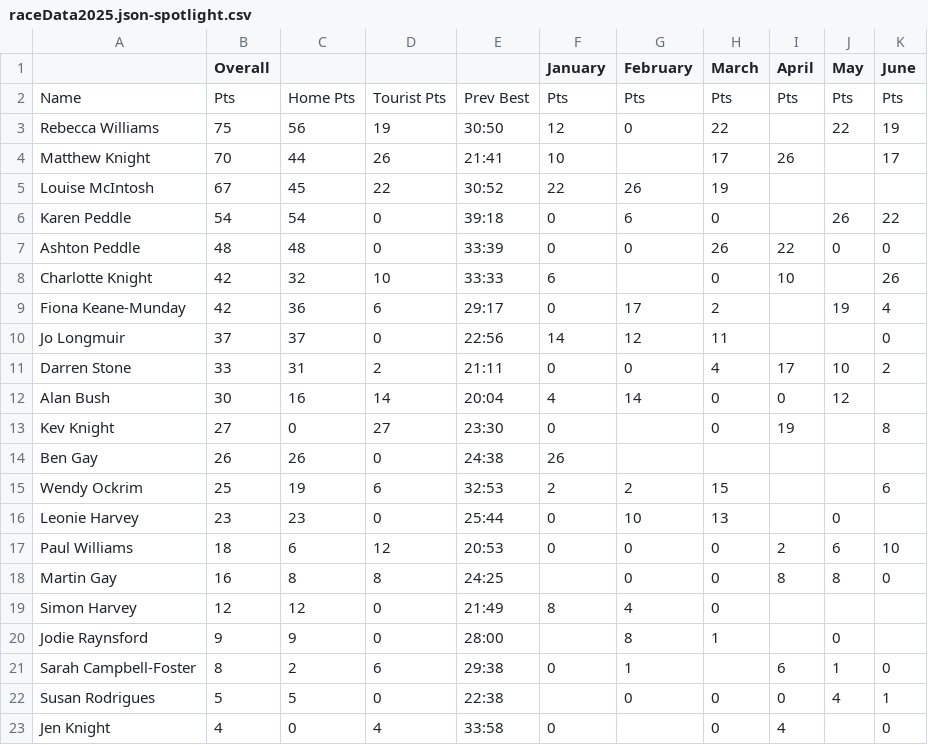
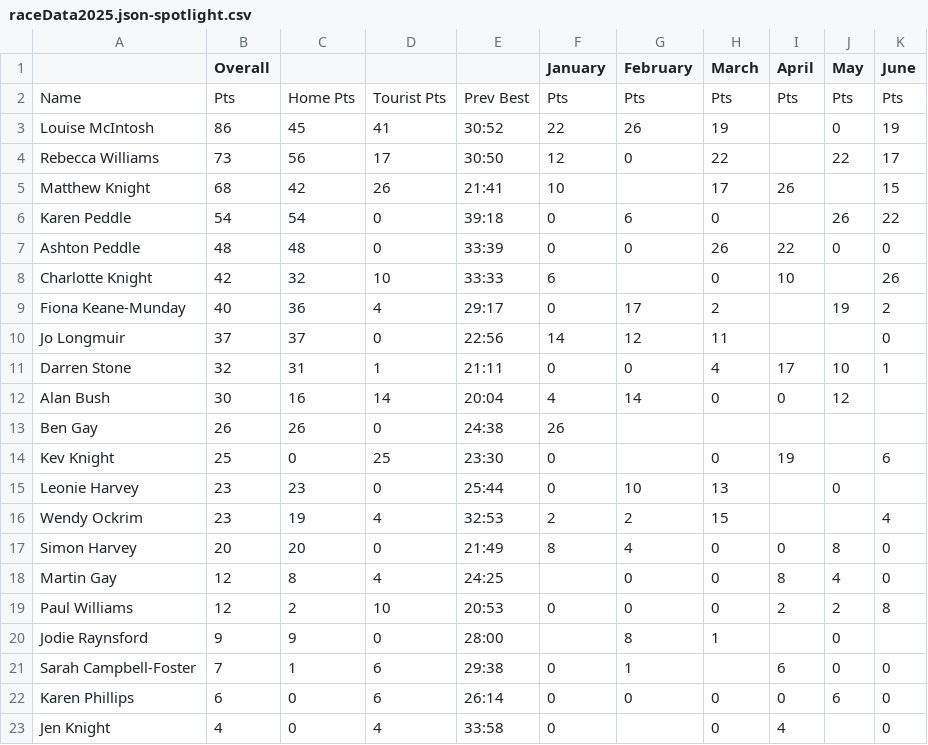
Before and after one commit to martingay1975/frimleyFlyers, a CSV file: site/res/json/raceData2025.json-spotlight.csv, drawn as a sheet; only a part is shown; the diff covers the shown part only.

```diff
--- a/site/res/json/raceData2025.json-spotlight.csv
+++ b/site/res/json/raceData2025.json-spotlight.csv
@@ -2,5 +2,5 @@
 Name,Pts,Home Pts,Tourist Pts,Prev Best,Pts,Pts,Pts,Pts,Pts,Pts
-Rebecca Williams,75,56,19,30:50	,12,0,22,,22,19
-Matthew Knight,70,44,26,21:41	,10,,17,26,,17
-Louise McIntosh,67,45,22,30:52	,22,26,19,,,
+Louise McIntosh,86,45,41,30:52	,22,26,19,,0,19
+Rebecca Williams,73,56,17,30:50	,12,0,22,,22,17
+Matthew Knight,68,42,26,21:41	,10,,17,26,,15
 Karen Peddle,54,54,0,39:18	,0,6,0,,26,22
@@ -8,16 +8,16 @@ Ashton Peddle,48,48,0,33:39	,0,0,26,22,0,0
 Charlotte Knight,42,32,10,33:33	,6,,0,10,,26
-Fiona Keane-Munday,42,36,6,29:17	,0,17,2,,19,4
+Fiona Keane-Munday,40,36,4,29:17	,0,17,2,,19,2
 Jo Longmuir,37,37,0,22:56	,14,12,11,,,0
-Darren Stone,33,31,2,21:11	,0,0,4,17,10,2
+Darren Stone,32,31,1,21:11	,0,0,4,17,10,1
 Alan Bush,30,16,14,20:04	,4,14,0,0,12,
-Kev Knight,27,0,27,23:30	,0,,0,19,,8
 Ben Gay,26,26,0,24:38	,26,,,,,
-Wendy Ockrim,25,19,6,32:53	,2,2,15,,,6
+Kev Knight,25,0,25,23:30	,0,,0,19,,6
 Leonie Harvey,23,23,0,25:44	,0,10,13,,0,
-Paul Williams,18,6,12,20:53	,0,0,0,2,6,10
-Martin Gay,16,8,8,24:25	,,0,0,8,8,0
-Simon Harvey,12,12,0,21:49	,8,4,0,,,
+Wendy Ockrim,23,19,4,32:53	,2,2,15,,,4
+Simon Harvey,20,20,0,21:49	,8,4,0,0,8,0
+Martin Gay,12,8,4,24:25	,,0,0,8,4,0
+Paul Williams,12,2,10,20:53	,0,0,0,2,2,8
 Jodie Raynsford,9,9,0,28:00	,,8,1,,0,
-Sarah Campbell-Foster,8,2,6,29:38	,0,1,,6,1,0
-Susan Rodrigues,5,5,0,22:38	,,0,0,0,4,1
+Sarah Campbell-Foster,7,1,6,29:38	,0,1,,6,0,0
+Karen Phillips,6,0,6,26:14	,0,0,0,0,6,0
 Jen Knight,4,0,4,33:58	,0,,0,4,,0
```
Also changed, not shown: 1 added row, 1 removed row and 7 edited cells elsewhere in this file, site/res/json/06-parkrun Jun 28.csv, site/res/json/byMilestone.csv, 29 other files.
